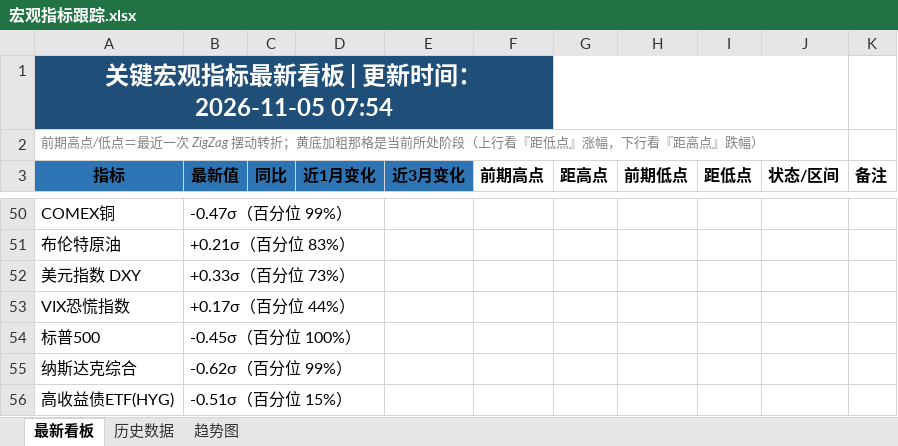
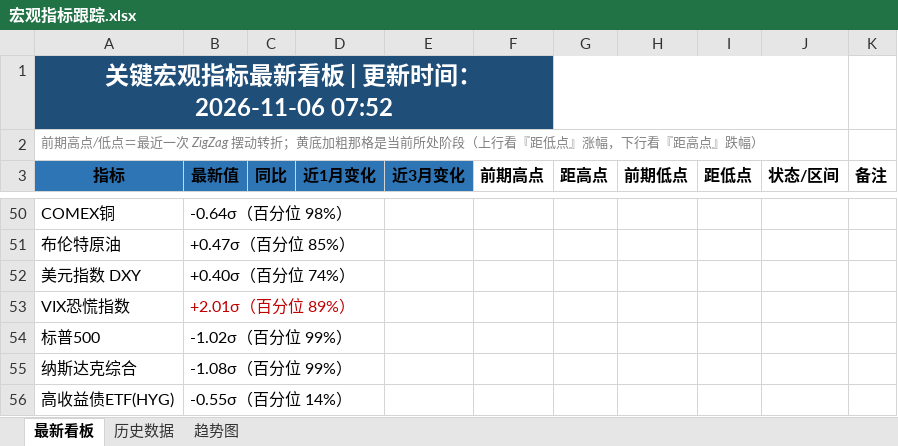
Before and after one commit to Mussi2020/macro-tracker, an Excel workbook: 宏观指标跟踪.xlsx, sheet 最新看板, drawn as a sheet; only a part is shown, gaps mark what is left out; values as stored, in another font and other column widths than the file's, no borders; the diff covers the shown part only; the diff names each change by its address in the sheet, - before the commit and + after, or states it on an @@ line.

```diff
--- a/宏观指标跟踪.xlsx (sheet 最新看板)
+++ b/宏观指标跟踪.xlsx (sheet 最新看板)
-A1 (指标): 关键宏观指标最新看板 | 更新时间：2026-11-05 07:54
+A1 (指标): 关键宏观指标最新看板 | 更新时间：2026-11-06 07:52
-B50 (最新值): -0.47σ（百分位 99%）
+B50 (最新值): -0.64σ（百分位 98%）
-B51 (最新值): +0.21σ（百分位 83%）
+B51 (最新值): +0.47σ（百分位 85%）
-B52 (最新值): +0.33σ（百分位 73%）
+B52 (最新值): +0.40σ（百分位 74%）
-B53 (最新值): +0.17σ（百分位 44%）
+B53 (最新值): +2.01σ（百分位 89%）
-B53 text colour: black
+B53 text colour: #C00000
-B54 (最新值): -0.45σ（百分位 100%）
+B54 (最新值): -1.02σ（百分位 99%）
-B55 (最新值): -0.62σ（百分位 99%）
+B55 (最新值): -1.08σ（百分位 99%）
-B56 (最新值): -0.51σ（百分位 15%）
+B56 (最新值): -0.55σ（百分位 14%）
```
Also changed, not shown: 15 added rows, 15 removed rows, 16 edited cells and cell formats elsewhere in this sheet, sheet 历史数据, 1 other file.
